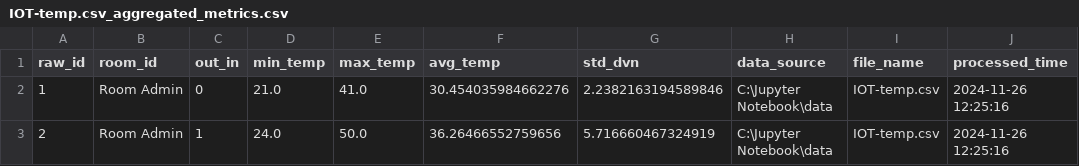
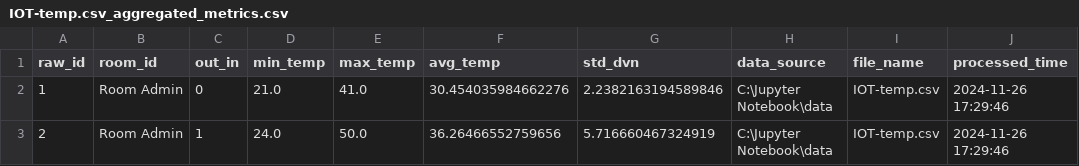
Before and after one commit to Anju1795/Advanced-Real-Time-Data-Pipeline-and-Analytical-Processing, a CSV file: output_data/IOT-temp.csv_aggregated_metrics.csv, drawn as a sheet.

Commit message:
Updated code to handle non-csv files, empty files and files with different column names

```diff
--- a/output_data/IOT-temp.csv_aggregated_metrics.csv
+++ b/output_data/IOT-temp.csv_aggregated_metrics.csv
@@ -1,3 +1,3 @@
 raw_id,room_id,out_in,min_temp,max_temp,avg_temp,std_dvn,data_source,file_name,processed_time
-1,Room Admin,0,21.0,41.0,30.454035984662276,2.2382163194589846,C:\Jupyter Notebook\data,IOT-temp.csv,2024-11-26 12:25:16
-2,Room Admin,1,24.0,50.0,36.26466552759656,5.716660467324919,C:\Jupyter Notebook\data,IOT-temp.csv,2024-11-26 12:25:16
+1,Room Admin,0,21.0,41.0,30.454035984662276,2.2382163194589846,C:\Jupyter Notebook\data,IOT-temp.csv,2024-11-26 17:29:46
+2,Room Admin,1,24.0,50.0,36.26466552759656,5.716660467324919,C:\Jupyter Notebook\data,IOT-temp.csv,2024-11-26 17:29:46
```
Also changed, not shown: 34 other files.
